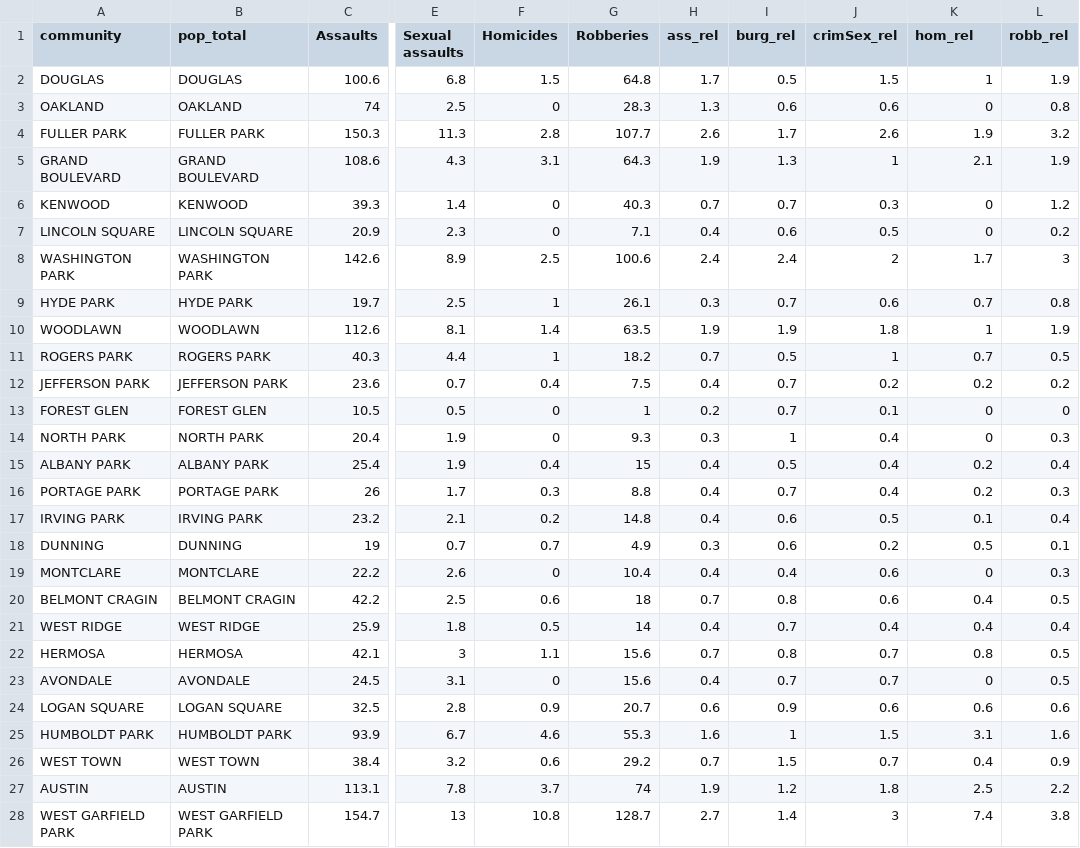
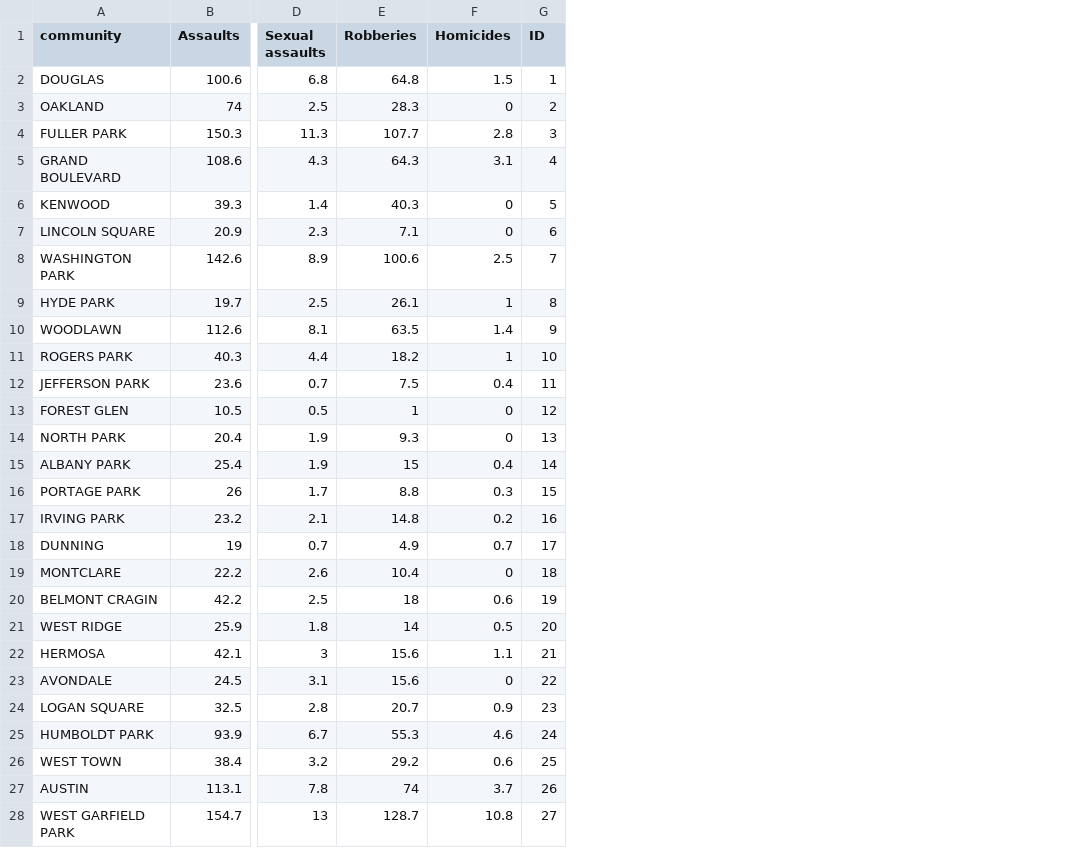
Before and after one commit to shmoss/Chicago-Crime-by-Type, a CSV file: data/crimeTotalsFinal.csv, drawn as a sheet; only a part is shown, gaps mark what is left out; removed rows and columns are numbered as before the commit, all else as after; the diff covers the shown part only; the diff names each change by its address in the sheet, - before the commit and + after, or states it on an @@ line.

```diff
--- a/data/crimeTotalsFinal.csv
+++ b/data/crimeTotalsFinal.csv
-column B (pop_total), rows 2-28: DOUGLAS | OAKLAND | FULLER PARK | GRAND BOULEVARD | KENWOOD | LINCOLN SQUARE | WASHINGTON PARK | HYDE PARK | WOODLAWN | ROGERS PARK | JEFFERSON PARK | FOREST GLEN | NORTH PARK | ALBANY PARK | PORTAGE PARK | IRVING PARK | DUNNING | MONTCLARE | BELMONT CRAGIN | WEST RIDGE | HERMOSA | AVONDALE | LOGAN SQUARE | HUMBOLDT PARK | WEST TOWN | AUSTIN | WEST GARFIELD PARK
-column F (Homicides), rows 2-28: 1.5 | 0 | 2.8 | 3.1 | 0 | 0 | 2.5 | 1 | 1.4 | 1 | 0.4 | 0 | 0 | 0.4 | 0.3 | 0.2 | 0.7 | 0 | 0.6 | 0.5 | 1.1 | 0 | 0.9 | 4.6 | 0.6 | 3.7 | 10.8
-column H (ass_rel), rows 2-28: 1.7 | 1.3 | 2.6 | 1.9 | 0.7 | 0.4 | 2.4 | 0.3 | 1.9 | 0.7 | 0.4 | 0.2 | 0.3 | 0.4 | 0.4 | 0.4 | 0.3 | 0.4 | 0.7 | 0.4 | 0.7 | 0.4 | 0.6 | 1.6 | 0.7 | 1.9 | 2.7
-column I (burg_rel), rows 2-28: 0.5 | 0.6 | 1.7 | 1.3 | 0.7 | 0.6 | 2.4 | 0.7 | 1.9 | 0.5 | 0.7 | 0.7 | 1 | 0.5 | 0.7 | 0.6 | 0.6 | 0.4 | 0.8 | 0.7 | 0.8 | 0.7 | 0.9 | 1 | 1.5 | 1.2 | 1.4
-column J (crimSex_rel), rows 2-28: 1.5 | 0.6 | 2.6 | 1 | 0.3 | 0.5 | 2 | 0.6 | 1.8 | 1 | 0.2 | 0.1 | 0.4 | 0.4 | 0.4 | 0.5 | 0.2 | 0.6 | 0.6 | 0.4 | 0.7 | 0.7 | 0.6 | 1.5 | 0.7 | 1.8 | 3
-column L (robb_rel), rows 2-28: 1.9 | 0.8 | 3.2 | 1.9 | 1.2 | 0.2 | 3 | 0.8 | 1.9 | 0.5 | 0.2 | 0 | 0.3 | 0.4 | 0.3 | 0.4 | 0.1 | 0.3 | 0.5 | 0.4 | 0.5 | 0.5 | 0.6 | 1.6 | 0.9 | 2.2 | 3.8
+column G (ID), rows 2-28: 1 | 2 | 3 | 4 | 5 | 6 | 7 | 8 | 9 | 10 | 11 | 12 | 13 | 14 | 15 | 16 | 17 | 18 | 19 | 20 | 21 | 22 | 23 | 24 | 25 | 26 | 27
-F1: hom_rel
+F1: Homicides
-F2 (Homicides): 1
+F2 (Homicides): 1.5
-F4 (Homicides): 1.9
+F4 (Homicides): 2.8
-F5 (Homicides): 2.1
+F5 (Homicides): 3.1
-F8 (Homicides): 1.7
+F8 (Homicides): 2.5
-F9 (Homicides): 0.7
+F9 (Homicides): 1
-F10 (Homicides): 1
+F10 (Homicides): 1.4
-F11 (Homicides): 0.7
+F11 (Homicides): 1
-F12 (Homicides): 0.2
+F12 (Homicides): 0.4
-F15 (Homicides): 0.2
+F15 (Homicides): 0.4
-F16 (Homicides): 0.2
+F16 (Homicides): 0.3
-F17 (Homicides): 0.1
+F17 (Homicides): 0.2
-F18 (Homicides): 0.5
+F18 (Homicides): 0.7
-F20 (Homicides): 0.4
+F20 (Homicides): 0.6
-F21 (Homicides): 0.4
+F21 (Homicides): 0.5
-F22 (Homicides): 0.8
+F22 (Homicides): 1.1
-F24 (Homicides): 0.6
+F24 (Homicides): 0.9
-F25 (Homicides): 3.1
+F25 (Homicides): 4.6
-F26 (Homicides): 0.4
+F26 (Homicides): 0.6
-F27 (Homicides): 2.5
+F27 (Homicides): 3.7
-F28 (Homicides): 7.4
+F28 (Homicides): 10.8
```
Also changed, not shown: 40 edited cells elsewhere in this file, data/crimeTotalsFinal2.csv, 2 other files.
